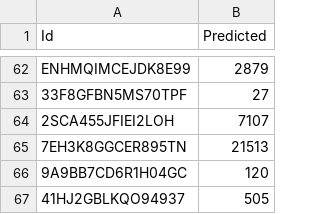
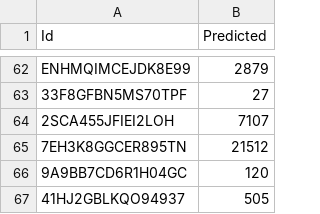
Before and after one commit to ebrunet28/smp, a CSV file: submissions/example/0/submission.csv, drawn as a sheet; only a part is shown, gaps mark what is left out.

```diff
--- a/submissions/example/0/submission.csv
+++ b/submissions/example/0/submission.csv
@@ -64,3 +64,3 @@ ENHMQIMCEJDK8E99,2879
 2SCA455JFIEI2LOH,7107
-7EH3K8GGCER895TN,21513
+7EH3K8GGCER895TN,21512
 9A9BB7CD6R1H04GC,120
```
Also changed, not shown: 8 other files.
